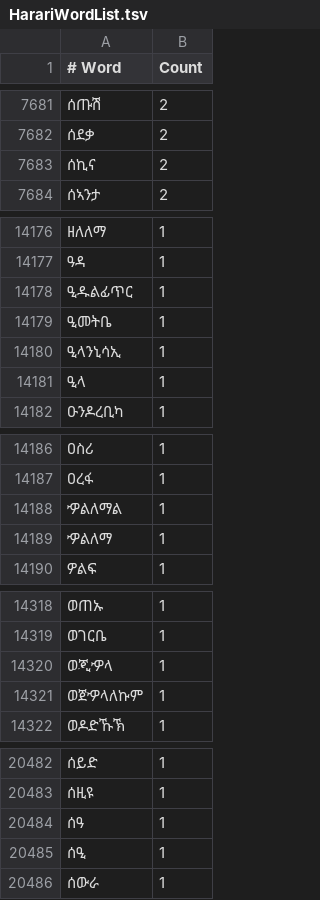
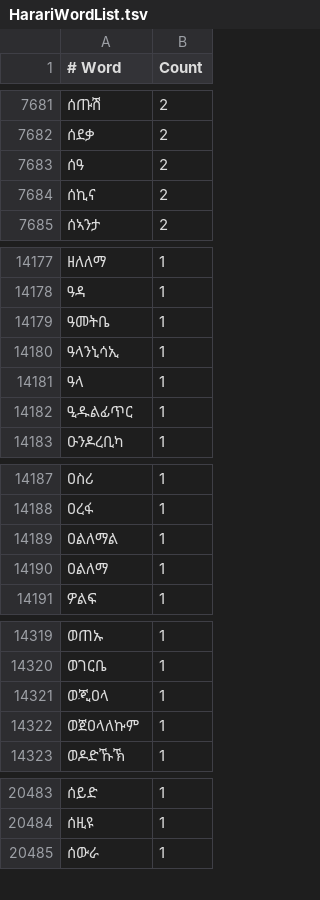
Before and after one commit to andyleongdev-lab/lexical-model, a TSV file: release/gff/gff.har.gff_harari/source/HarariWordList.tsv, drawn as a sheet; only a part is shown, gaps mark what is left out; the diff covers the shown part only.

Commit message:
Missed a series of mis-coded letters, fixed.

```diff
--- a/release/gff/gff.har.gff_harari/source/HarariWordList.tsv
+++ b/release/gff/gff.har.gff_harari/source/HarariWordList.tsv
@@ -7682,2 +7682,3 @@
 ሰደቃ	2
+ሰዓ	2
 ሰኪና	2
@@ -14177,6 +14178,6 @@
 ዓዳ	1
+ዓመትቤ	1
+ዓላንኒሳኢ	1
+ዓላ	1
 ዒዱልፊጥር	1
-ዒመትቤ	1
-ዒላንኒሳኢ	1
-ዒላ	1
 ዑንዶረቢካ	1
@@ -14187,4 +14188,4 @@
 ዐረፋ	1
-ዏልለማል	1
-ዏልለማ	1
+ዐልለማል	1
+ዐልለማ	1
 ዎልፍ	1
@@ -14319,4 +14320,4 @@
 ወገርቤ	1
-ወጂዏላ	1
-ወጀዏላለኩም	1
+ወጂዐላ	1
+ወጀዐላለኩም	1
 ወዶድኹኽ	1
@@ -20483,4 +20484,2 @@
 ሰዚዩ	1
-ሰዓ	1
-ሰዒ	1
 ሰውራ	1
```
Also changed, not shown: 6 edited cells elsewhere in this file.
